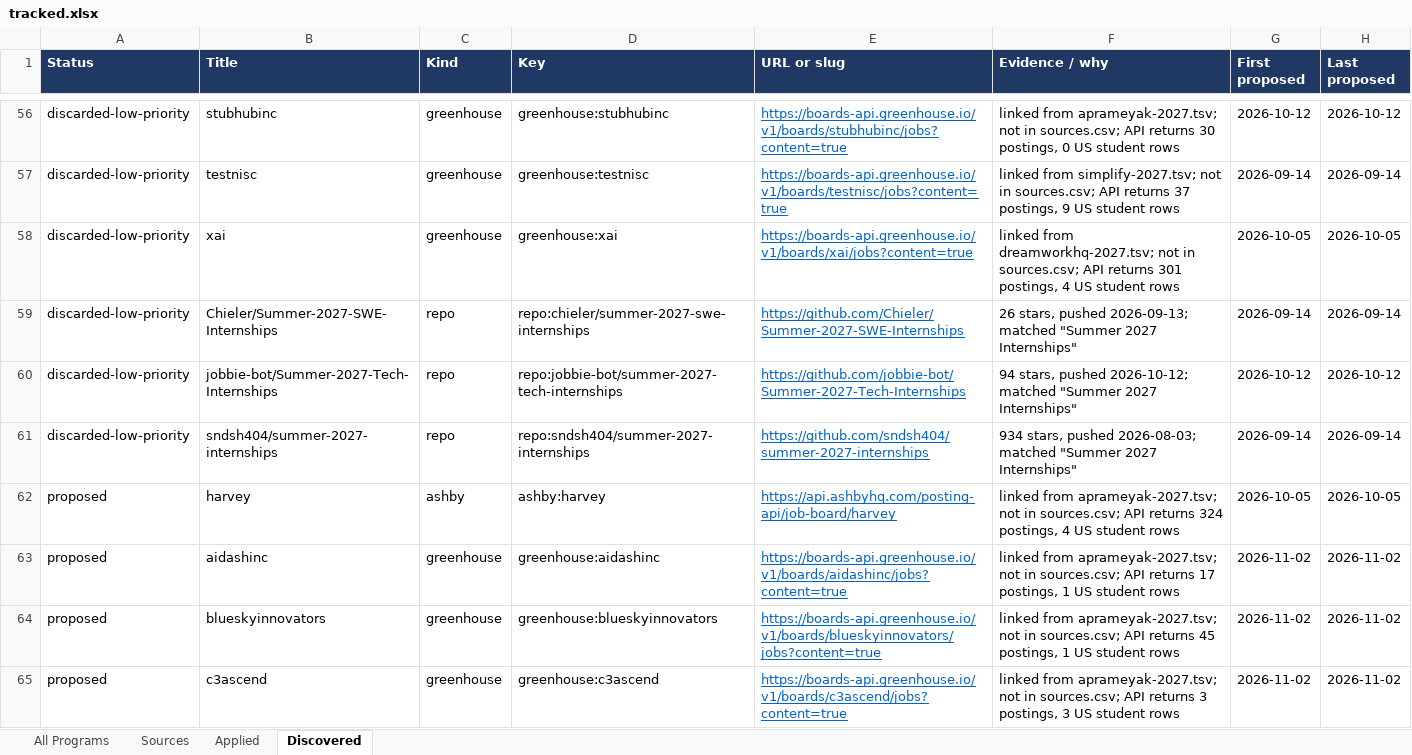
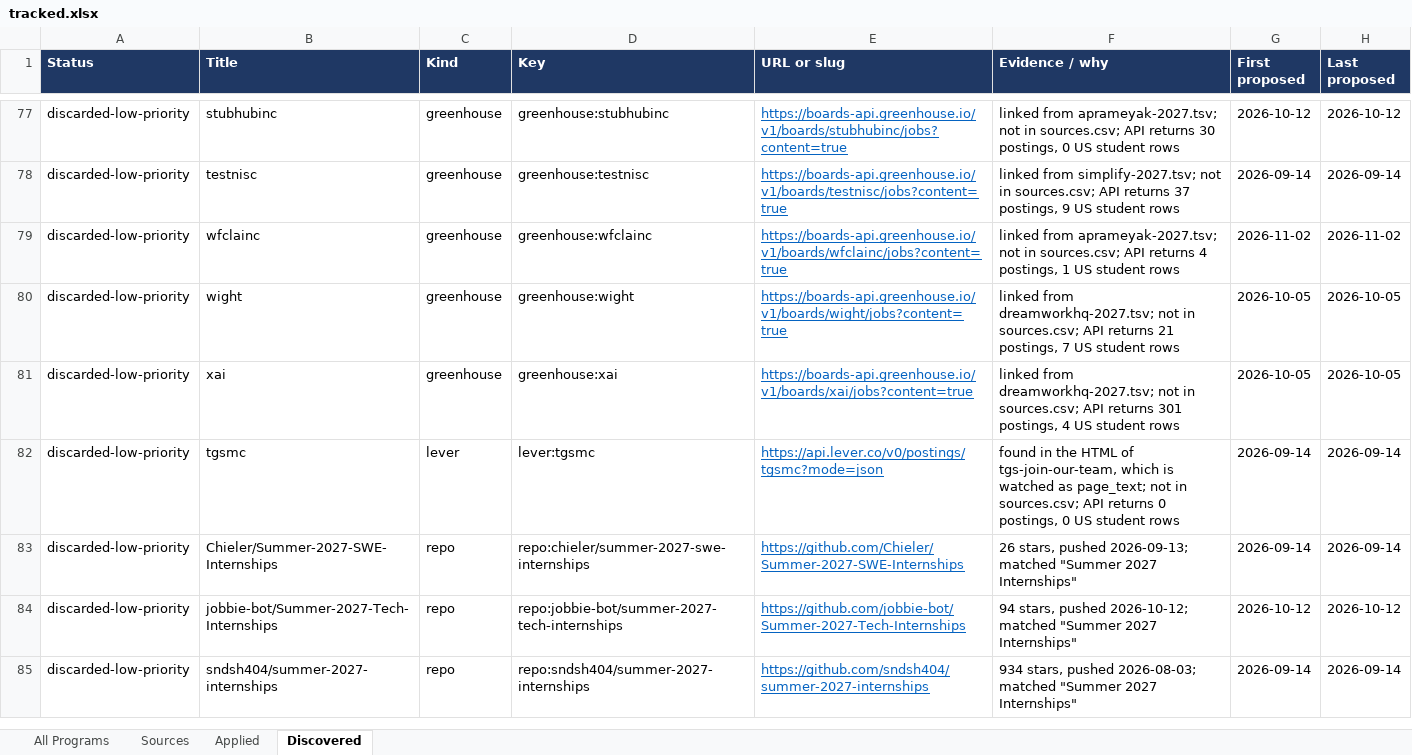
Before and after one commit to YeziShanYang/Internship-Opportunity-Tracker, an Excel workbook: out/tracked.xlsx, sheet Discovered, drawn as a sheet; only a part is shown, gaps mark what is left out; values as stored, in another font and other column widths than the file's, no borders; removed rows and columns are numbered as before the commit, all else as after; the diff covers the shown part only; the diff names each change by its address in the sheet, - before the commit and + after, or states it on an @@ line.

```diff
--- a/out/tracked.xlsx (sheet Discovered)
+++ b/out/tracked.xlsx (sheet Discovered)
+row 79: discarded-low-priority | wfclainc | greenhouse | greenhouse:wfclainc | https://boards-api.greenhouse.io/v1/boards/wfclainc/jobs?content=true | linked from aprameyak-2027.tsv; not in sources.csv; API returns 4 postings, 1 US student rows | 2026-11-02 | 2026-11-02
+row 80: discarded-low-priority | wight | greenhouse | greenhouse:wight | https://boards-api.greenhouse.io/v1/boards/wight/jobs?content=true | linked from dreamworkhq-2027.tsv; not in sources.csv; API returns 21 postings, 7 US student rows | 2026-10-05 | 2026-10-05
+row 82: discarded-low-priority | tgsmc | lever | lever:tgsmc | https://api.lever.co/v0/postings/tgsmc?mode=json | found in the HTML of tgs-join-our-team, which is watched as page_text; not in sources.csv; API returns 0 postings, 0 US student rows | 2026-09-14 | 2026-09-14
-row 62: proposed | harvey | ashby | ashby:harvey | https://api.ashbyhq.com/posting-api/job-board/harvey | linked from aprameyak-2027.tsv; not in sources.csv; API returns 324 postings, 4 US student rows | 2026-10-05 | 2026-10-05
-row 63: proposed | aidashinc | greenhouse | greenhouse:aidashinc | https://boards-api.greenhouse.io/v1/boards/aidashinc/jobs?content=true | linked from aprameyak-2027.tsv; not in sources.csv; API returns 17 postings, 1 US student rows | 2026-11-02 | 2026-11-02
-row 64: proposed | blueskyinnovators | greenhouse | greenhouse:blueskyinnovators | https://boards-api.greenhouse.io/v1/boards/blueskyinnovators/jobs?content=true | linked from aprameyak-2027.tsv; not in sources.csv; API returns 45 postings, 1 US student rows | 2026-11-02 | 2026-11-02
-row 65: proposed | c3ascend | greenhouse | greenhouse:c3ascend | https://boards-api.greenhouse.io/v1/boards/c3ascend/jobs?content=true | linked from aprameyak-2027.tsv; not in sources.csv; API returns 3 postings, 3 US student rows | 2026-11-02 | 2026-11-02
```
Also changed, not shown: 22 added rows and 21 removed rows elsewhere in this sheet, sheet Sources, sheet All Programs, out/programs.xlsx, 55 other files.
